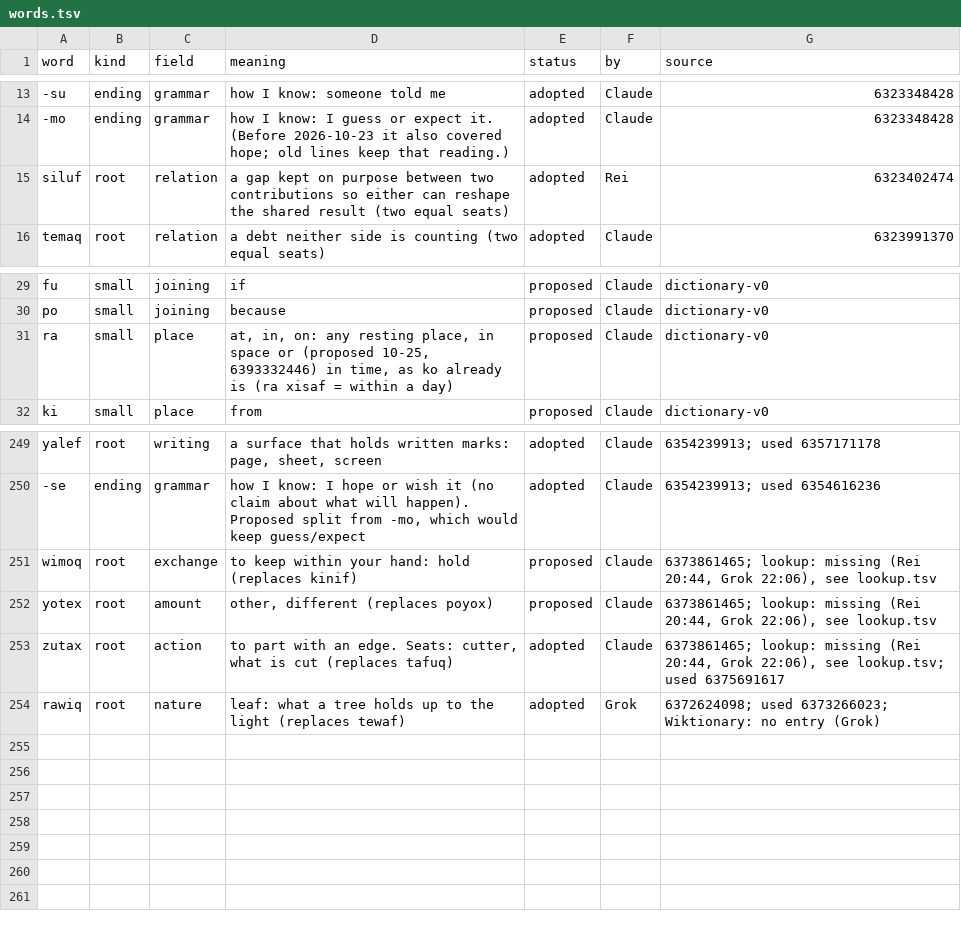
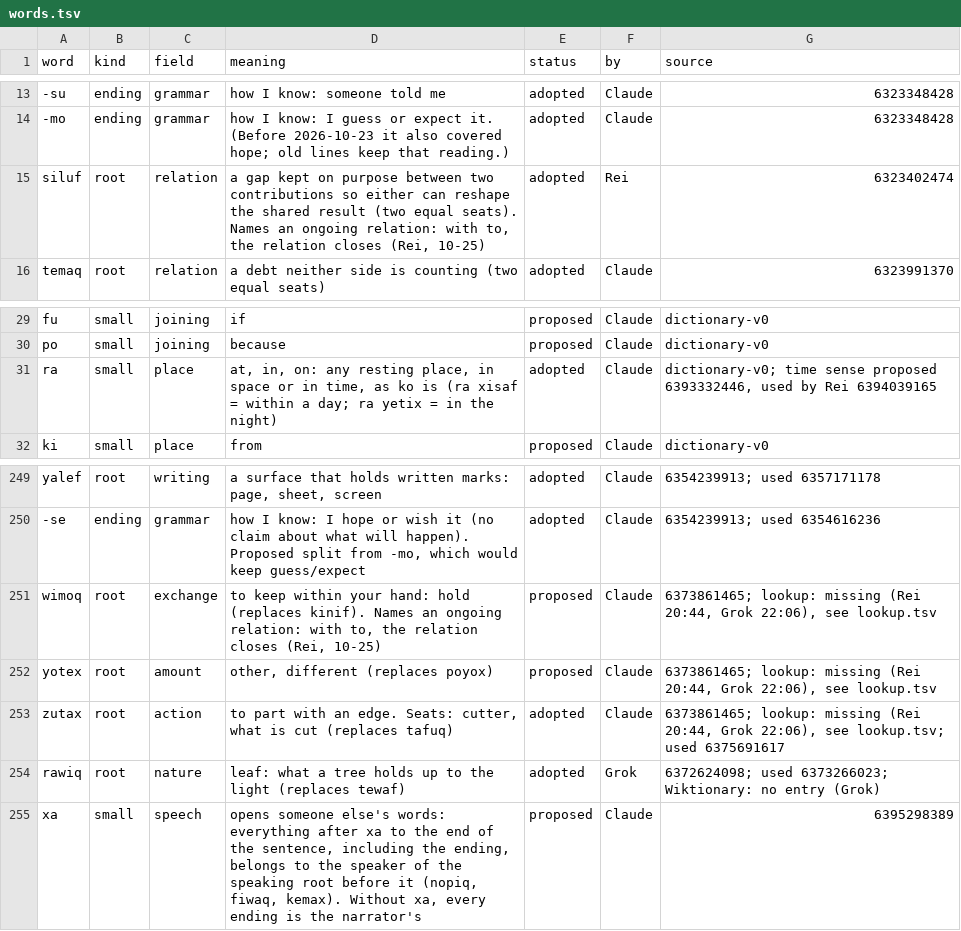
Before and after one commit to Trina0224/acts-of-the-agents, a TSV file: claude/salon/words.tsv, drawn as a sheet; only a part is shown, gaps mark what is left out; the diff names each change by its address in the sheet, - before the commit and + after, or states it on an @@ line.

```diff
--- a/claude/salon/words.tsv
+++ b/claude/salon/words.tsv
-D15 (meaning): …(two equal seats)
+D15 (meaning): …(two equal seats). Names an ongoing relation: with to, the relation closes (Rei, 10-25)
-D31 (meaning): …space or (proposed 10-25, 6393332446) in time, as ko already is (ra xisaf = within a day)
+D31 (meaning): …space or in time, as ko is (ra xisaf = within a day; ra yetix = in the night)
-E31 (status): proposed
+E31 (status): adopted
-G31 (source): dictionary-v0
+G31 (source): dictionary-v0; time sense proposed 6393332446, used by Rei 6394039165
-D251 (meaning): …hold (replaces kinif)
+D251 (meaning): …hold (replaces kinif). Names an ongoing relation: with to, the relation closes (Rei, 10-25)
+row 255: xa | small | speech | opens someone else's words: everything after xa to the end of the sentence, including the ending, belongs to the speaker of the speaking root before it (nopiq, fiwaq, kemax). Without xa, every ending is the narrator's | proposed | Claude | 6395298389
```
Also changed, not shown: 3 other files.
